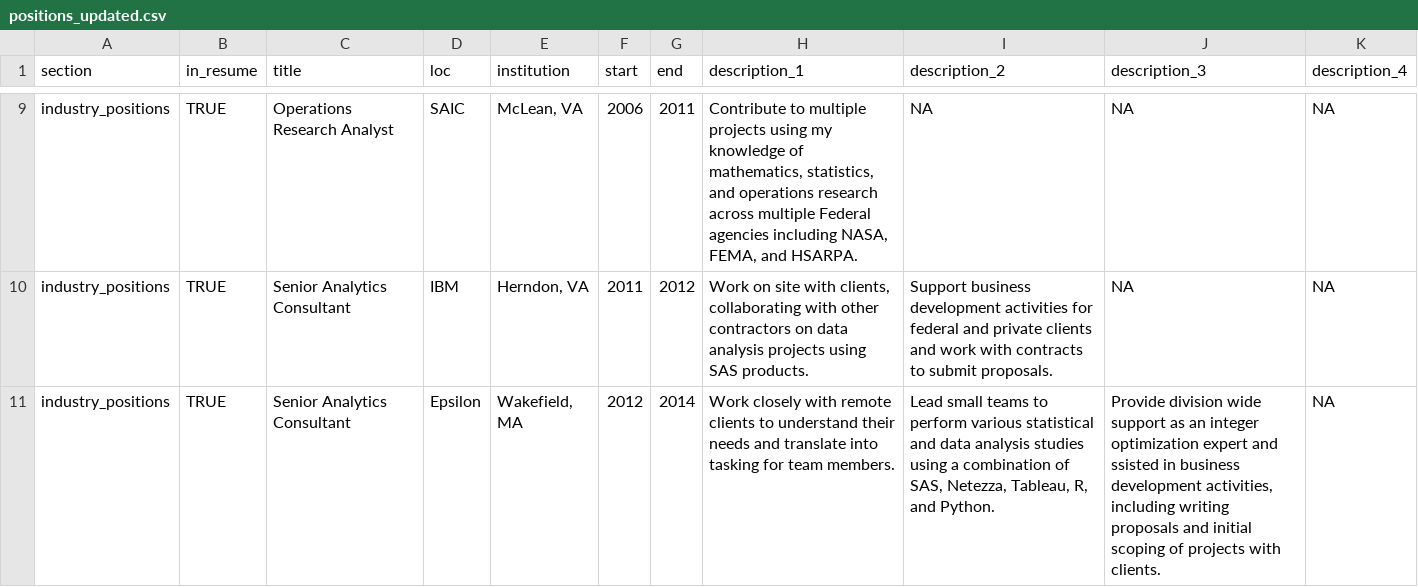
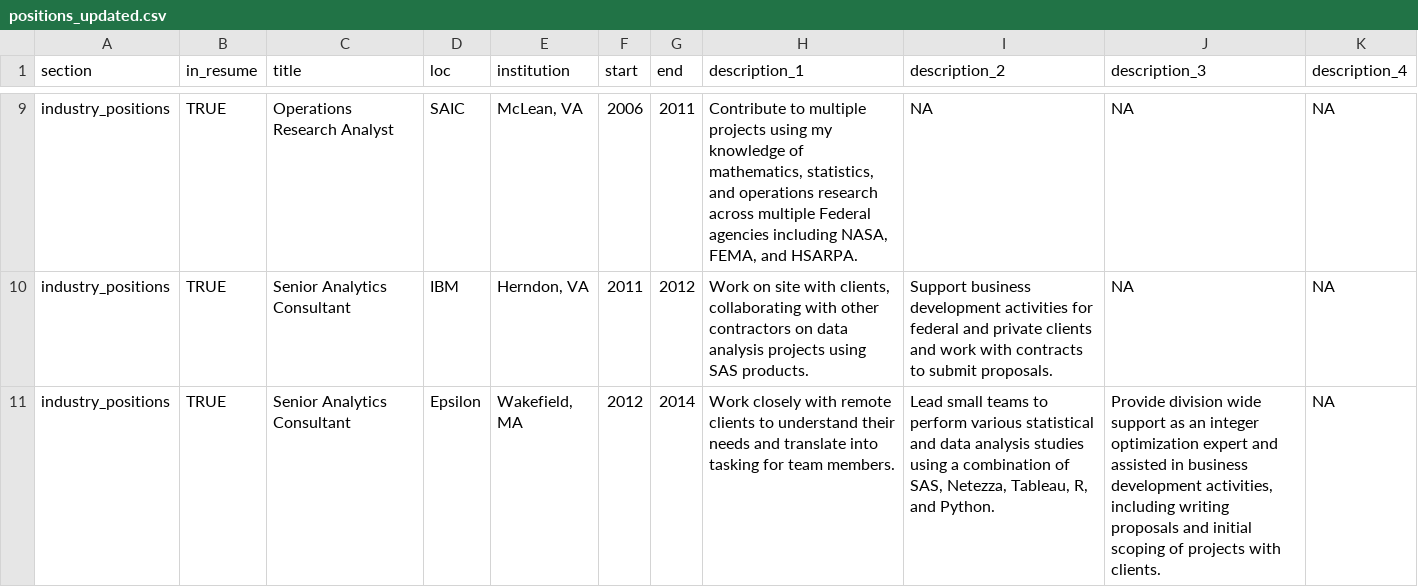
Before and after one commit to ct-analytics/Resume, a CSV file: positions_updated.csv, drawn as a sheet; only a part is shown, gaps mark what is left out; the diff covers the shown part only.

Commit message:
updated resume and cv data

```diff
--- a/positions_updated.csv
+++ b/positions_updated.csv
@@ -10,2 +10,2 @@ industry_positions,TRUE,Operations Research Analyst,SAIC,"McLean, VA",2006,2011,
 industry_positions,TRUE,Senior Analytics Consultant,IBM,"Herndon, VA",2011,2012,"Work on site with clients, collaborating with other contractors on data analysis projects using SAS products.  ",Support business development activities for federal and private clients and work with contracts to submit proposals.,NA,NA
-industry_positions,TRUE,Senior Analytics Consultant,Epsilon,"Wakefield, MA",2012,2014,Work closely with remote clients to understand their needs and translate into tasking for team members. ,"Lead small teams to perform various statistical and data analysis studies using a combination of SAS, Netezza, Tableau, R, and Python.","Provide division wide support as an integer optimization expert and ssisted in business development activities, including writing proposals and initial scoping of projects with clients. ",NA
+industry_positions,TRUE,Senior Analytics Consultant,Epsilon,"Wakefield, MA",2012,2014,Work closely with remote clients to understand their needs and translate into tasking for team members. ,"Lead small teams to perform various statistical and data analysis studies using a combination of SAS, Netezza, Tableau, R, and Python.","Provide division wide support as an integer optimization expert and assisted in business development activities, including writing proposals and initial scoping of projects with clients. ",NA
```
Also changed, not shown: 2 edited cells elsewhere in this file, 2 other files.
